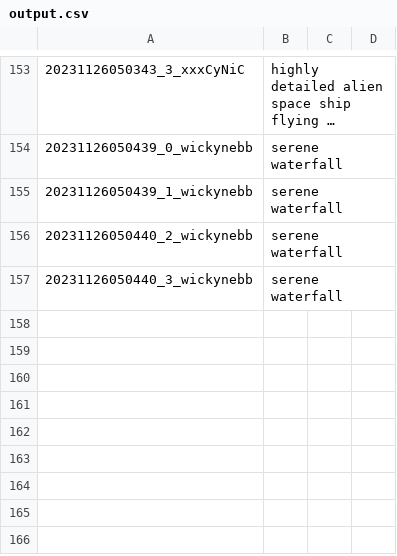
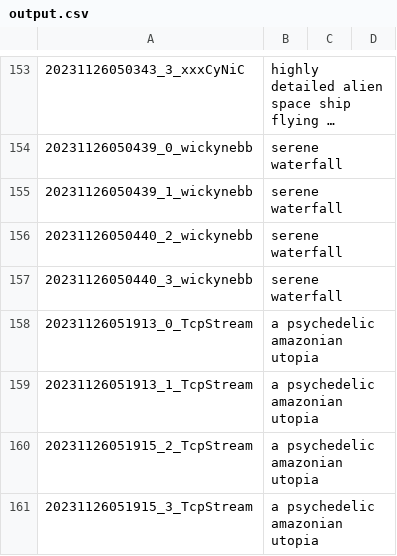
Before and after one commit to tjdevries/subd, a CSV file: output.csv, drawn as a sheet; only a part is shown, gaps mark what is left out; long unchanged cells end in ….

```diff
--- a/output.csv
+++ b/output.csv
@@ -157 +157,5 @@
 20231126050440_3_wickynebb,serene waterfall
+20231126051913_0_TcpStream,a psychedelic amazonian utopia
+20231126051913_1_TcpStream,a psychedelic amazonian utopia
+20231126051915_2_TcpStream,a psychedelic amazonian utopia
+20231126051915_3_TcpStream,a psychedelic amazonian utopia
```
Also changed, not shown: 2 other files.
